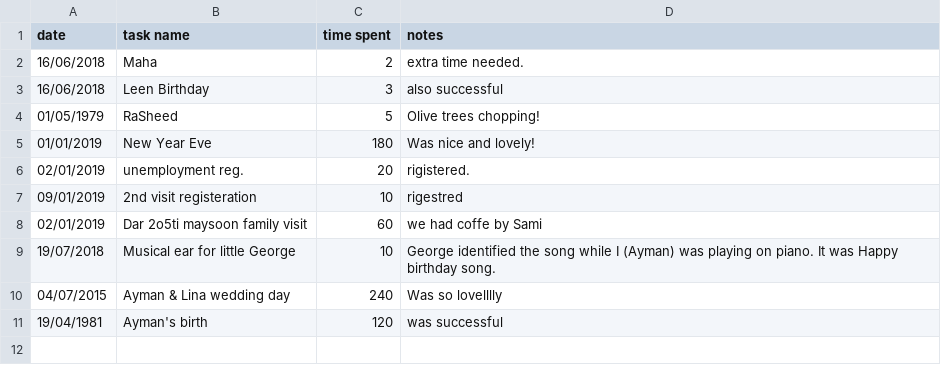
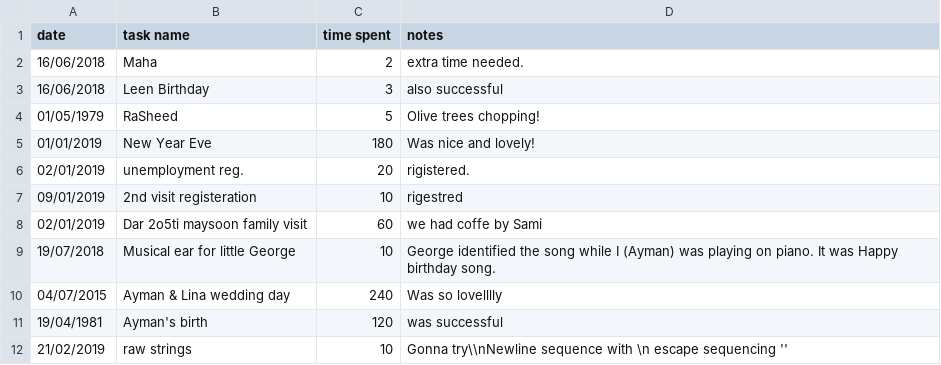
Before and after one commit to aymanshub/Work_Log, a CSV file: log.csv, drawn as a sheet.

```diff
--- a/log.csv
+++ b/log.csv
@@ -11 +11,2 @@ date,task name,time spent,notes
 19/04/1981,Ayman's birth,120,was successful
+21/02/2019,raw strings,10,Gonna try\\nNewline sequence with \n escape sequencing ''
```
Also changed, not shown: 1 other file.
